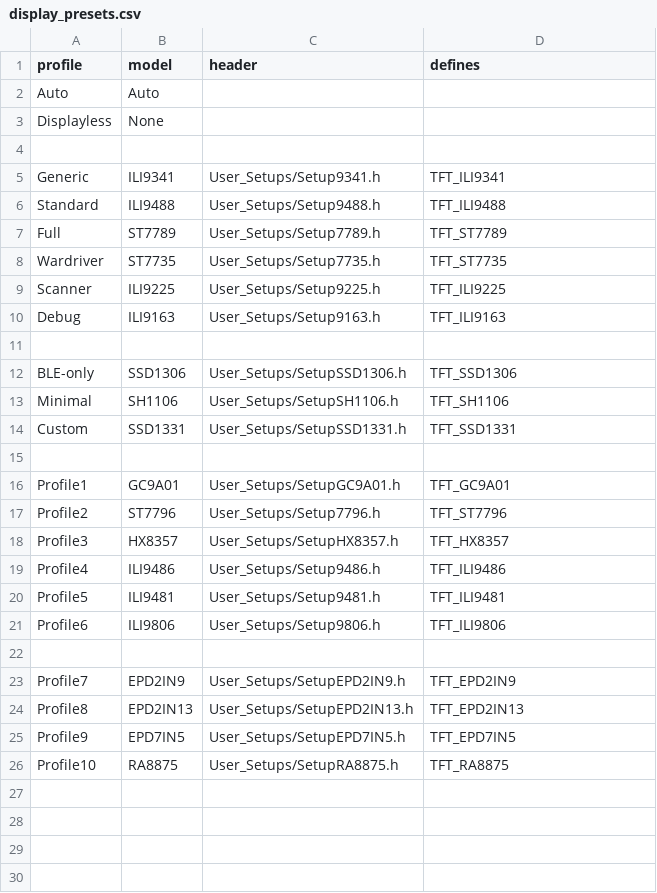
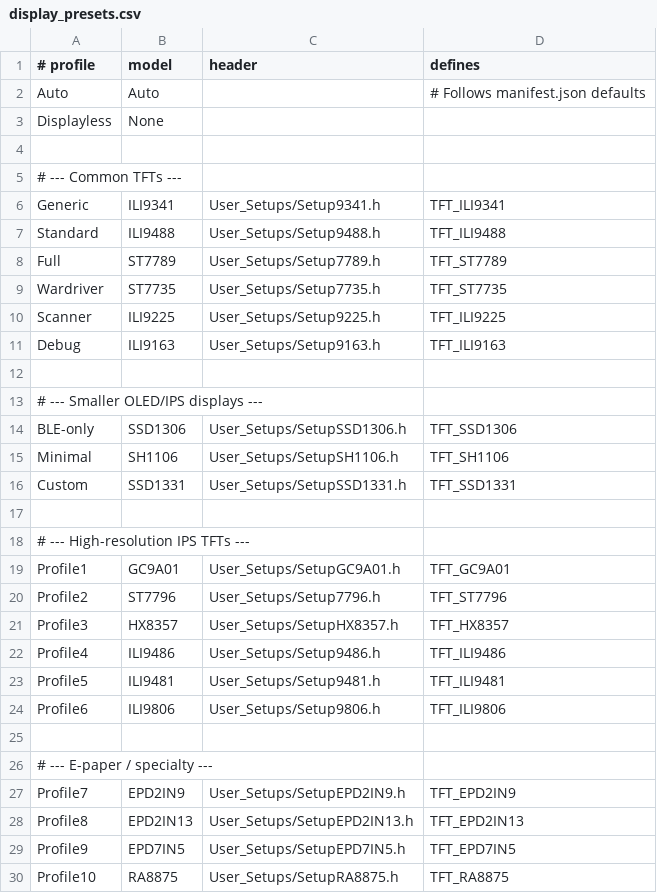
Before and after one commit to LuckyFishGeek/ESP32_Marauder_Rewired, a CSV file: scaffold/configs/pins/display_presets.csv, drawn as a sheet.

```diff
--- a/scaffold/configs/pins/display_presets.csv
+++ b/scaffold/configs/pins/display_presets.csv
@@ -1,5 +1,6 @@
-profile,model,header,defines
-Auto,Auto,,
+# profile,model,header,defines
+Auto,Auto,,                # Follows manifest.json defaults
 Displayless,None,,
 
+# --- Common TFTs ---
 Generic,ILI9341,User_Setups/Setup9341.h,TFT_ILI9341
@@ -11,2 +12,3 @@ Debug,ILI9163,User_Setups/Setup9163.h,TFT_ILI9163
 
+# --- Smaller OLED/IPS displays ---
 BLE-only,SSD1306,User_Setups/SetupSSD1306.h,TFT_SSD1306
@@ -15,2 +17,3 @@ Custom,SSD1331,User_Setups/SetupSSD1331.h,TFT_SSD1331
 
+# --- High-resolution IPS TFTs ---
 Profile1,GC9A01,User_Setups/SetupGC9A01.h,TFT_GC9A01
@@ -22,2 +25,3 @@ Profile6,ILI9806,User_Setups/Setup9806.h,TFT_ILI9806
 
+# --- E-paper / specialty ---
 Profile7,EPD2IN9,User_Setups/SetupEPD2IN9.h,TFT_EPD2IN9
```
Also changed, not shown: scaffold/configs/pins/pins_presets.csv, 36 other files.
